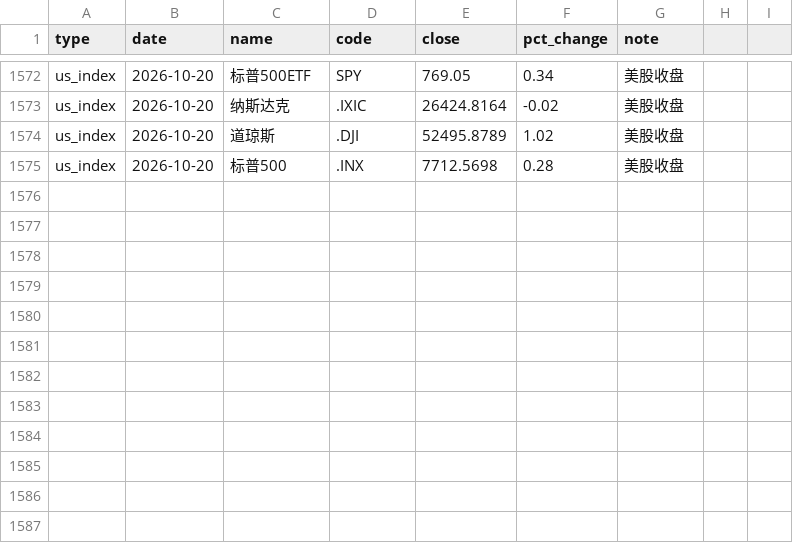
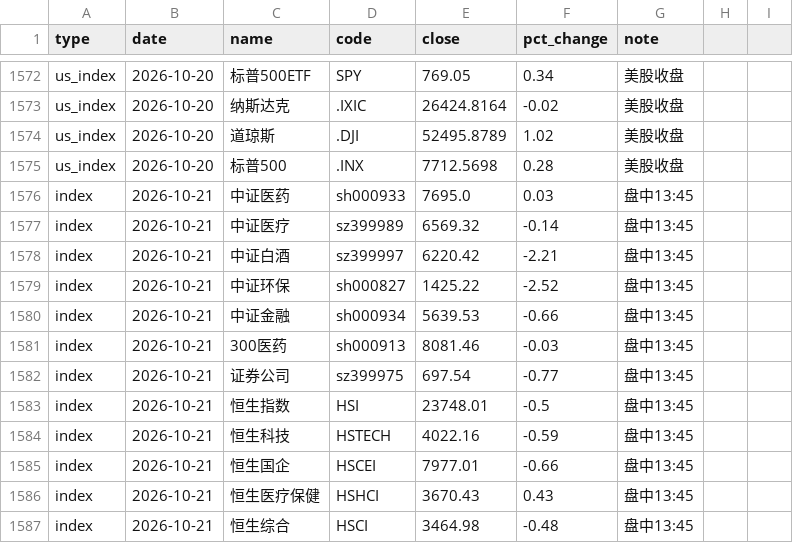
Before and after one commit to yangzai360/WealthHub, a CSV file: data/processed/history/indices.csv, drawn as a sheet; only a part is shown, gaps mark what is left out.

Commit message:
feat(intraday): 2026-10-21 盘中档 — 组合 −1,157.32 元/动作全 0/恒科距 4,000 仅 0.554%
- 档型③「双市场同开市的正常交易日盘中」→ 产 portfolio_intraday_20261021.json，不产 close/pending
- 组合盘中 −1,157.32 元（−0.3106%），估算总资产 371,509.28 元（基准 10/20 修正件 372,666.60 元）
- 分赛道：大消费 −511.91 / 其他宽基 −382.39 / 恒生科技 −154.14 / A股医药 −108.88 / 美股 0 / 现金 0
- 赛道级动作全部 0 元（新买 0 / 止盈 0 / 纪律减仓 0 / 新增预案 0）
- 恒生科技 4,022.16（−0.59%），距 4,000 仅 +0.554%，日内低 4,010.18；4,250 破位走阔至 −5.3609%
- QDII 三腿 10/19 第 5 次复核 → 主口径 0；US 10/20 段挂账 +852.11 ~ +1,278.17 元（不并入当日）
- E大无新调仓（269/115 同位，planUnit 零差分）；playwright 第 49 次成功
- 盈亏口径：还原式机器判据 mv0_new+est_pnl（dev 0.0000 元），mv0 式 8,386.72 元已弃用
- 情绪 20 条 100% 规则表降级（DeepSeek 402 第 17 日），加权净分 −0.0249
- 更正盘前档挂起计数器（long-win-nav 第 14 档 → 第 31 档；REST 114 → 115 个 A股 交易日）
- 知识库新增 §3.166a/b/c + AGENTS 条款 163-165

```diff
--- a/data/processed/history/indices.csv
+++ b/data/processed/history/indices.csv
@@ -1575 +1575,13 @@ us_index,2026-10-20,道琼斯,.DJI,52495.8789,1.02,美股收盘
 us_index,2026-10-20,标普500,.INX,7712.5698,0.28,美股收盘
+index,2026-10-21,中证医药,sh000933,7695.0,0.03,盘中13:45
+index,2026-10-21,中证医疗,sz399989,6569.32,-0.14,盘中13:45
+index,2026-10-21,中证白酒,sz399997,6220.42,-2.21,盘中13:45
+index,2026-10-21,中证环保,sh000827,1425.22,-2.52,盘中13:45
+index,2026-10-21,中证金融,sh000934,5639.53,-0.66,盘中13:45
+index,2026-10-21,300医药,sh000913,8081.46,-0.03,盘中13:45
+index,2026-10-21,证券公司,sz399975,697.54,-0.77,盘中13:45
+index,2026-10-21,恒生指数,HSI,23748.01,-0.5,盘中13:45
+index,2026-10-21,恒生科技,HSTECH,4022.16,-0.59,盘中13:45
+index,2026-10-21,恒生国企,HSCEI,7977.01,-0.66,盘中13:45
+index,2026-10-21,恒生医疗保健,HSHCI,3670.43,0.43,盘中13:45
+index,2026-10-21,恒生综合,HSCI,3464.98,-0.48,盘中13:45
```
Also changed, not shown: data/processed/history/etf_intraday.csv, 30 other files.
